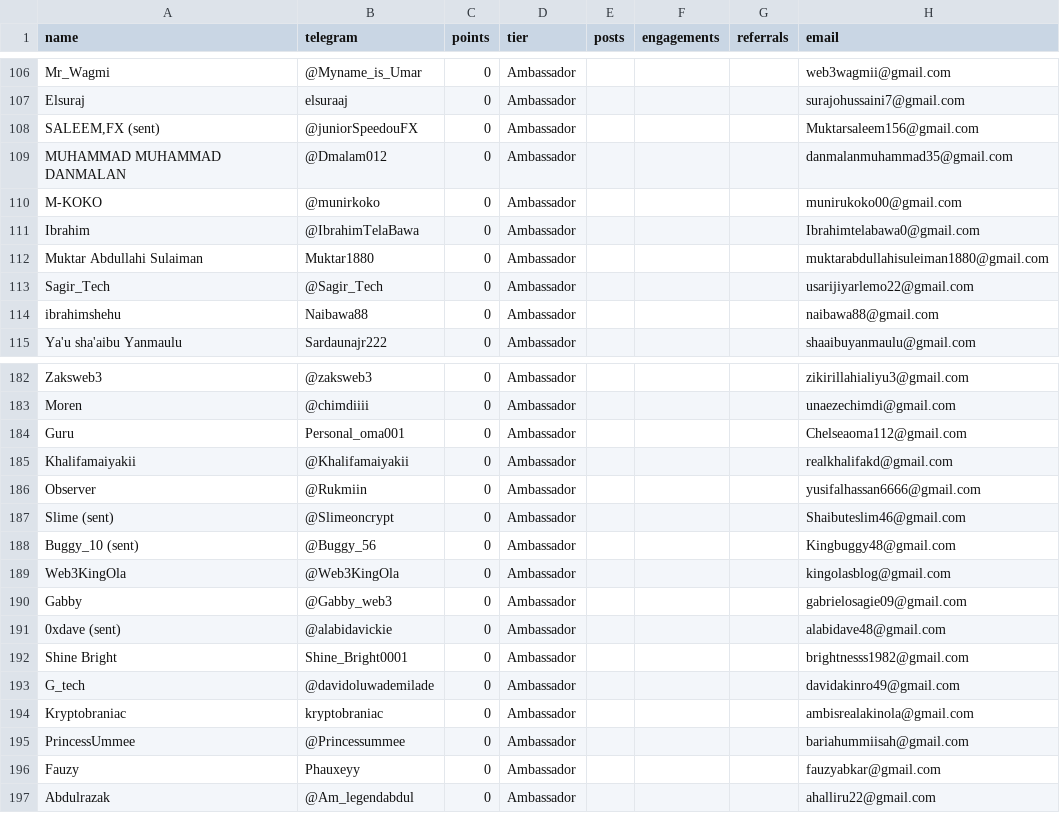
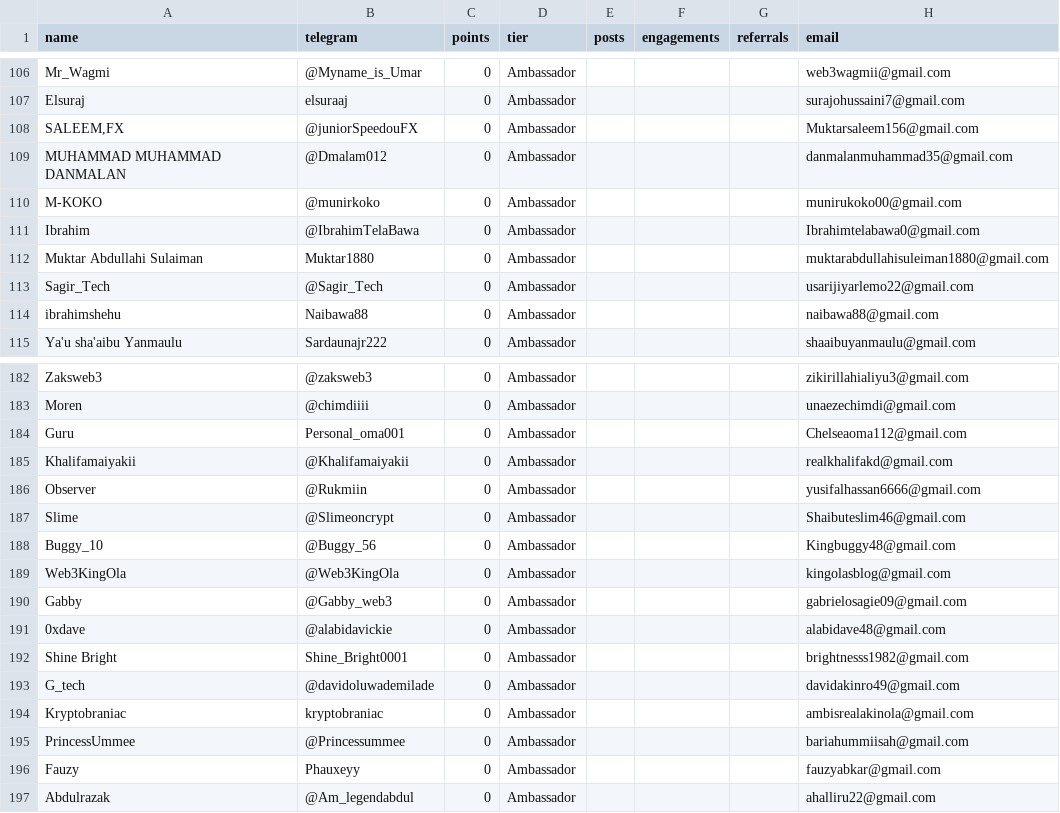
Before and after one commit to devel0x/electronero, a CSV file: ambassadors/fastapi-ambassador-leaderboard/data/leaderboard.csv, drawn as a sheet; only a part is shown, gaps mark what is left out.

Commit message:
checkpoint

```diff
--- a/ambassadors/fastapi-ambassador-leaderboard/data/leaderboard.csv
+++ b/ambassadors/fastapi-ambassador-leaderboard/data/leaderboard.csv
@@ -107,3 +107,3 @@ Mr_Wagmi,@Myname_is_Umar,0,Ambassador,,,,web3wagmii@gmail.com
 Elsuraj,elsuraaj,0,Ambassador,,,,surajohussaini7@gmail.com
-"SALEEM,FX (sent)",@juniorSpeedouFX,0,Ambassador,,,,Muktarsaleem156@gmail.com
+"SALEEM,FX ",@juniorSpeedouFX,0,Ambassador,,,,Muktarsaleem156@gmail.com
 MUHAMMAD MUHAMMAD DANMALAN,@Dmalam012,0,Ambassador,,,,danmalanmuhammad35@gmail.com
@@ -186,7 +186,7 @@ Khalifamaiyakii,@Khalifamaiyakii,0,Ambassador,,,,realkhalifakd@gmail.com
 Observer,@Rukmiin,0,Ambassador,,,,yusifalhassan6666@gmail.com
-Slime (sent),@Slimeoncrypt,0,Ambassador,,,,Shaibuteslim46@gmail.com
-Buggy_10 (sent),@Buggy_56,0,Ambassador,,,,Kingbuggy48@gmail.com
+Slime,@Slimeoncrypt,0,Ambassador,,,,Shaibuteslim46@gmail.com
+Buggy_10 ,@Buggy_56,0,Ambassador,,,,Kingbuggy48@gmail.com
 Web3KingOla,@Web3KingOla,0,Ambassador,,,,kingolasblog@gmail.com
 Gabby,@Gabby_web3,0,Ambassador,,,,gabrielosagie09@gmail.com
-0xdave (sent),@alabidavickie,0,Ambassador,,,,alabidave48@gmail.com
+0xdave ,@alabidavickie,0,Ambassador,,,,alabidave48@gmail.com
 Shine Bright,Shine_Bright0001,0,Ambassador,,,,brightnesss1982@gmail.com
```
